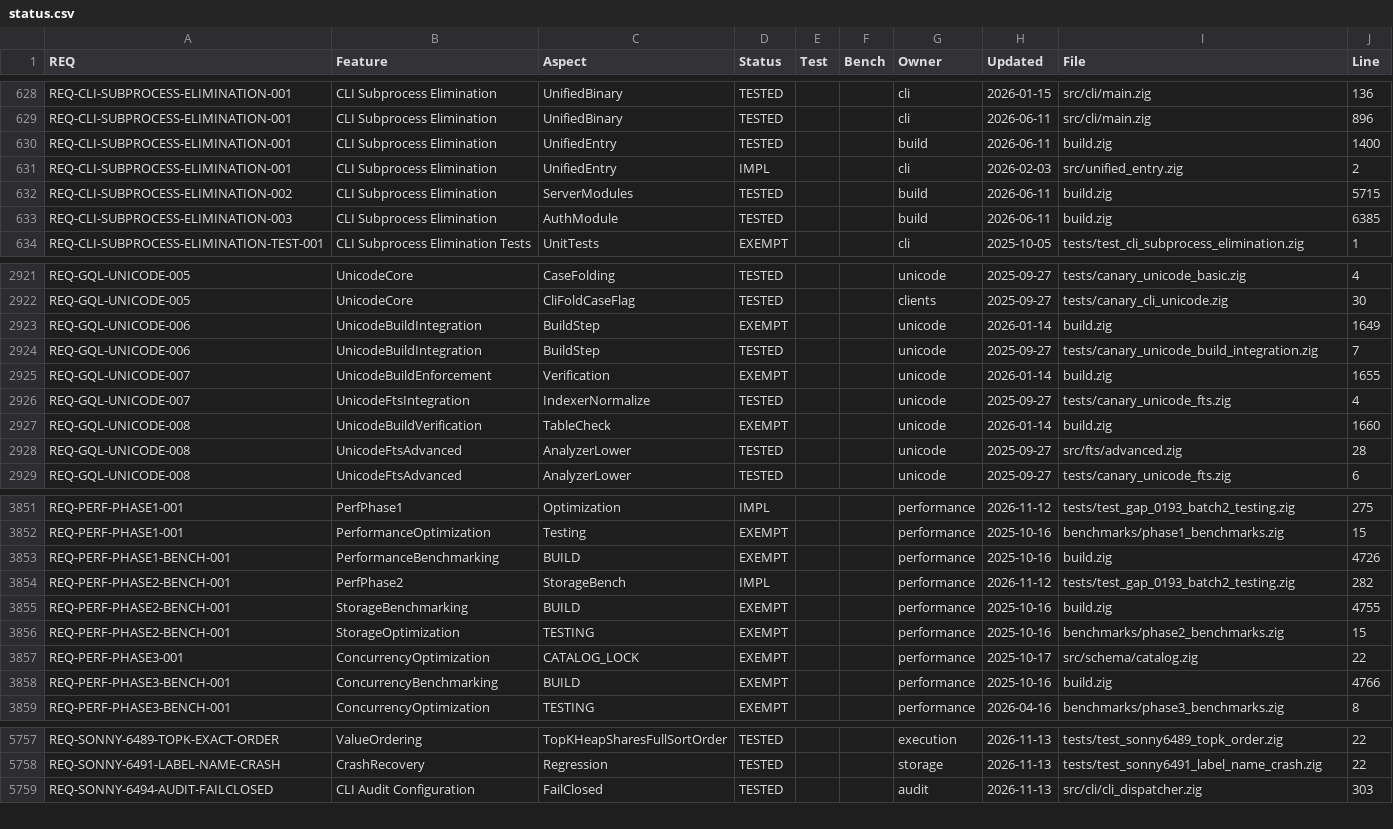
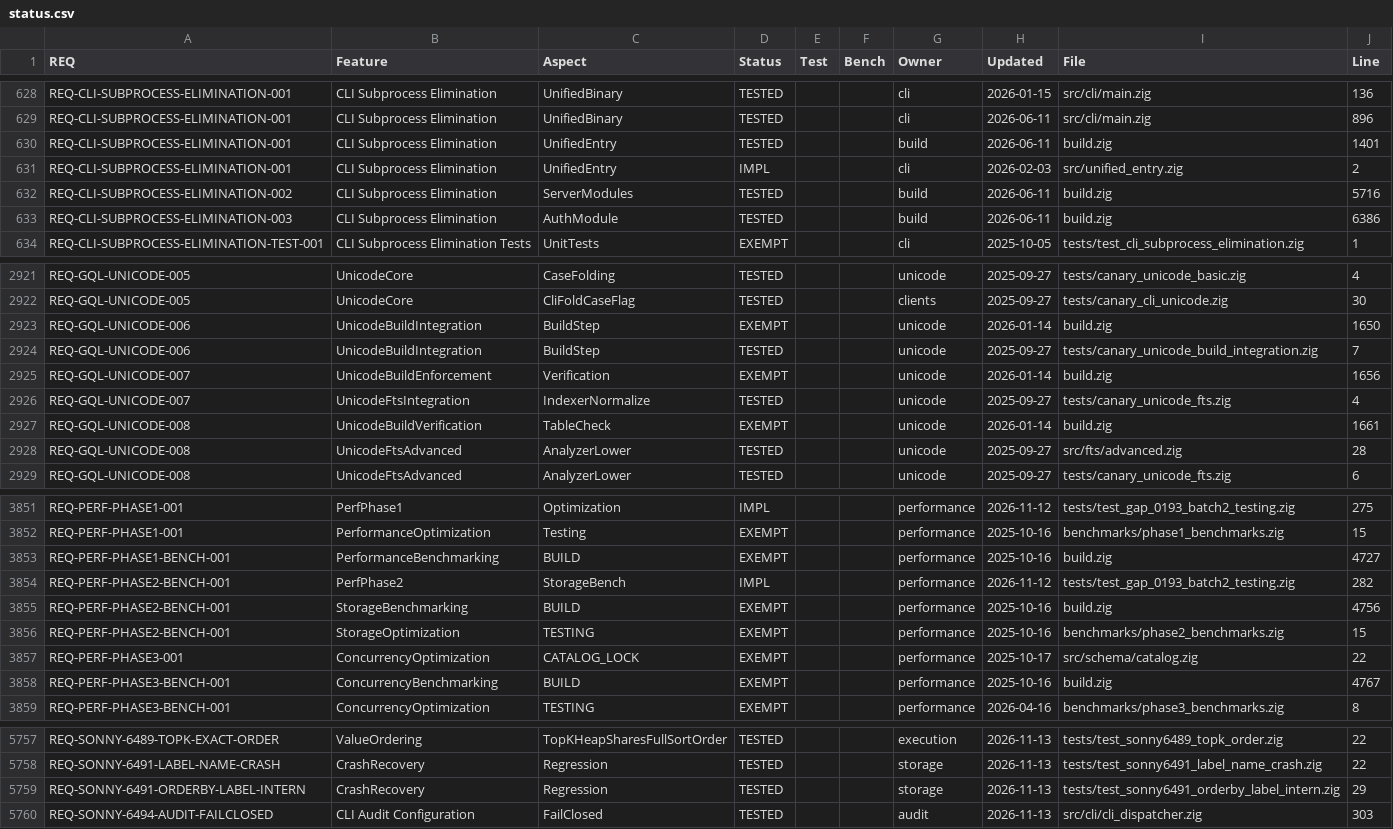
Before and after one commit to geodedb/geode, a CSV file: docs/status.csv, drawn as a sheet; only a part is shown, gaps mark what is left out; the diff covers the shown part only.

```diff
--- a/docs/status.csv
+++ b/docs/status.csv
@@ -629,6 +629,6 @@ REQ-CLI-SUBPROCESS-ELIMINATION-001,CLI Subprocess Elimination,UnifiedBinary,TEST
 REQ-CLI-SUBPROCESS-ELIMINATION-001,CLI Subprocess Elimination,UnifiedBinary,TESTED,,,cli,2026-06-11,src/cli/main.zig,896
-REQ-CLI-SUBPROCESS-ELIMINATION-001,CLI Subprocess Elimination,UnifiedEntry,TESTED,,,build,2026-06-11,build.zig,1400
+REQ-CLI-SUBPROCESS-ELIMINATION-001,CLI Subprocess Elimination,UnifiedEntry,TESTED,,,build,2026-06-11,build.zig,1401
 REQ-CLI-SUBPROCESS-ELIMINATION-001,CLI Subprocess Elimination,UnifiedEntry,IMPL,,,cli,2026-02-03,src/unified_entry.zig,2
-REQ-CLI-SUBPROCESS-ELIMINATION-002,CLI Subprocess Elimination,ServerModules,TESTED,,,build,2026-06-11,build.zig,5715
-REQ-CLI-SUBPROCESS-ELIMINATION-003,CLI Subprocess Elimination,AuthModule,TESTED,,,build,2026-06-11,build.zig,6385
+REQ-CLI-SUBPROCESS-ELIMINATION-002,CLI Subprocess Elimination,ServerModules,TESTED,,,build,2026-06-11,build.zig,5716
+REQ-CLI-SUBPROCESS-ELIMINATION-003,CLI Subprocess Elimination,AuthModule,TESTED,,,build,2026-06-11,build.zig,6386
 REQ-CLI-SUBPROCESS-ELIMINATION-TEST-001,CLI Subprocess Elimination Tests,UnitTests,EXEMPT,,,cli,2025-10-05,tests/test_cli_subprocess_elimination.zig,1
@@ -2922,7 +2922,7 @@ REQ-GQL-UNICODE-005,UnicodeCore,CaseFolding,TESTED,,,unicode,2025-09-27,tests/ca
 REQ-GQL-UNICODE-005,UnicodeCore,CliFoldCaseFlag,TESTED,,,clients,2025-09-27,tests/canary_cli_unicode.zig,30
-REQ-GQL-UNICODE-006,UnicodeBuildIntegration,BuildStep,EXEMPT,,,unicode,2026-01-14,build.zig,1649
+REQ-GQL-UNICODE-006,UnicodeBuildIntegration,BuildStep,EXEMPT,,,unicode,2026-01-14,build.zig,1650
 REQ-GQL-UNICODE-006,UnicodeBuildIntegration,BuildStep,TESTED,,,unicode,2025-09-27,tests/canary_unicode_build_integration.zig,7
-REQ-GQL-UNICODE-007,UnicodeBuildEnforcement,Verification,EXEMPT,,,unicode,2026-01-14,build.zig,1655
+REQ-GQL-UNICODE-007,UnicodeBuildEnforcement,Verification,EXEMPT,,,unicode,2026-01-14,build.zig,1656
 REQ-GQL-UNICODE-007,UnicodeFtsIntegration,IndexerNormalize,TESTED,,,unicode,2025-09-27,tests/canary_unicode_fts.zig,4
-REQ-GQL-UNICODE-008,UnicodeBuildVerification,TableCheck,EXEMPT,,,unicode,2026-01-14,build.zig,1660
+REQ-GQL-UNICODE-008,UnicodeBuildVerification,TableCheck,EXEMPT,,,unicode,2026-01-14,build.zig,1661
 REQ-GQL-UNICODE-008,UnicodeFtsAdvanced,AnalyzerLower,TESTED,,,unicode,2025-09-27,src/fts/advanced.zig,28
@@ -3852,8 +3852,8 @@ REQ-PERF-PHASE1-001,PerfPhase1,Optimization,IMPL,,,performance,2026-11-12,tests/
 REQ-PERF-PHASE1-001,PerformanceOptimization,Testing,EXEMPT,,,performance,2025-10-16,benchmarks/phase1_benchmarks.zig,15
-REQ-PERF-PHASE1-BENCH-001,PerformanceBenchmarking,BUILD,EXEMPT,,,performance,2025-10-16,build.zig,4726
+REQ-PERF-PHASE1-BENCH-001,PerformanceBenchmarking,BUILD,EXEMPT,,,performance,2025-10-16,build.zig,4727
 REQ-PERF-PHASE2-BENCH-001,PerfPhase2,StorageBench,IMPL,,,performance,2026-11-12,tests/test_gap_0193_batch2_testing.zig,282
-REQ-PERF-PHASE2-BENCH-001,StorageBenchmarking,BUILD,EXEMPT,,,performance,2025-10-16,build.zig,4755
+REQ-PERF-PHASE2-BENCH-001,StorageBenchmarking,BUILD,EXEMPT,,,performance,2025-10-16,build.zig,4756
 REQ-PERF-PHASE2-BENCH-001,StorageOptimization,TESTING,EXEMPT,,,performance,2025-10-16,benchmarks/phase2_benchmarks.zig,15
 REQ-PERF-PHASE3-001,ConcurrencyOptimization,CATALOG_LOCK,EXEMPT,,,performance,2025-10-17,src/schema/catalog.zig,22
-REQ-PERF-PHASE3-BENCH-001,ConcurrencyBenchmarking,BUILD,EXEMPT,,,performance,2025-10-16,build.zig,4766
+REQ-PERF-PHASE3-BENCH-001,ConcurrencyBenchmarking,BUILD,EXEMPT,,,performance,2025-10-16,build.zig,4767
 REQ-PERF-PHASE3-BENCH-001,ConcurrencyOptimization,TESTING,EXEMPT,,,performance,2026-04-16,benchmarks/phase3_benchmarks.zig,8
@@ -5758,2 +5758,3 @@ REQ-SONNY-6489-TOPK-EXACT-ORDER,ValueOrdering,TopKHeapSharesFullSortOrder,TESTED
 REQ-SONNY-6491-LABEL-NAME-CRASH,CrashRecovery,Regression,TESTED,,,storage,2026-11-13,tests/test_sonny6491_label_name_crash.zig,22
+REQ-SONNY-6491-ORDERBY-LABEL-INTERN,CrashRecovery,Regression,TESTED,,,storage,2026-11-13,tests/test_sonny6491_orderby_label_intern.zig,29
 REQ-SONNY-6494-AUDIT-FAILCLOSED,CLI Audit Configuration,FailClosed,TESTED,,,audit,2026-11-13,src/cli/cli_dispatcher.zig,303
```
Also changed, not shown: 38 edited cells elsewhere in this file, tools/canaryscan/status.csv, 4 other files.
